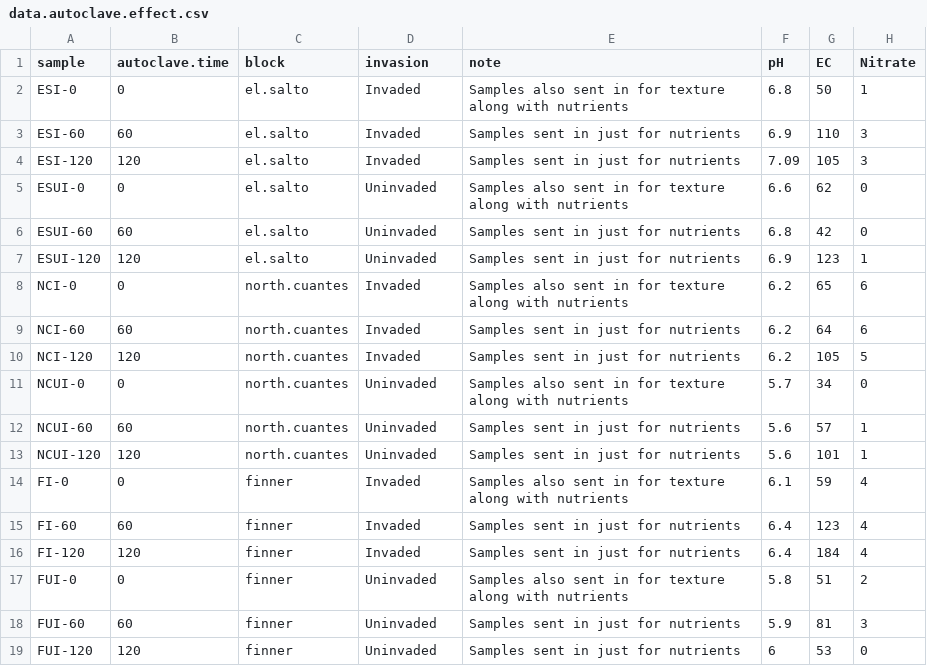
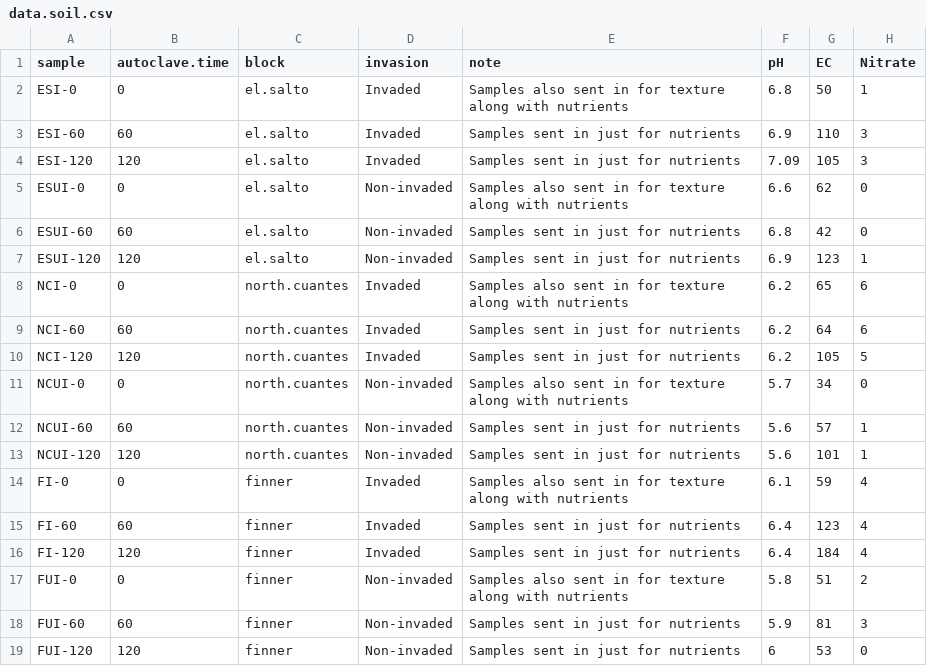
Before and after one commit to eabowman/Bowmanetal-STexasGuineaGrass-PlantSoilFeedback, a CSV file: data/data.soil.csv (was data/data.autoclave.effect.csv), drawn as a sheet; only a part is shown; the diff names each change by its address in the sheet, - before the commit and + after, or states it on an @@ line.

Commit message:
renamed soil data file from data.autoclave.effect.csv to data/data.soil.csv

```diff
--- a/data/data.autoclave.effect.csv
+++ b/data/data.soil.csv
-D5:D7 (invasion): Uninvaded
+D5:D7 (invasion): Non-invaded
-D11:D13 (invasion): Uninvaded
+D11:D13 (invasion): Non-invaded
-D17:D19 (invasion): Uninvaded
+D17:D19 (invasion): Non-invaded
```
